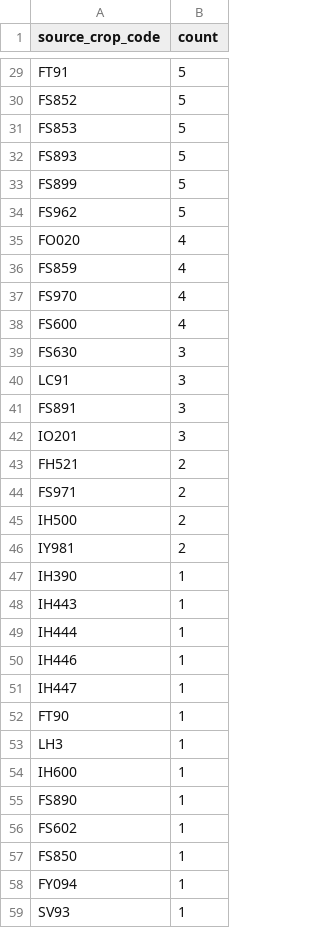
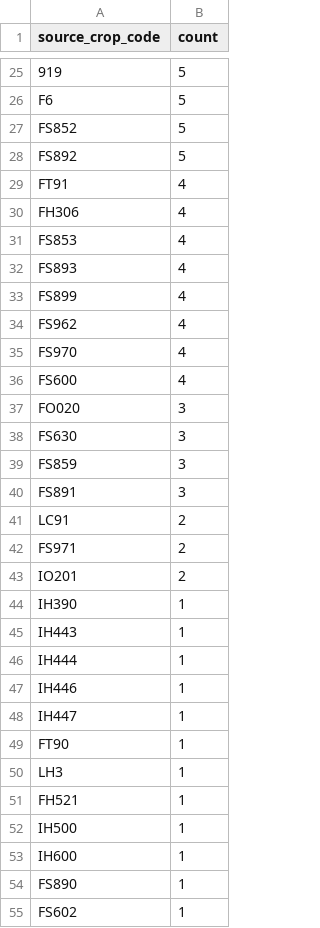
Before and after one commit to junborisproject0207-collab/vege-price-backend, a CSV file: output/unmatched_top_codes.csv, drawn as a sheet; only a part is shown, gaps mark what is left out; the shorter side is filled out with more unchanged rows; removed rows and columns are numbered as before the commit, all else as after; the diff covers the shown part only; the diff names each change by its address in the sheet, - before the commit and + after, or states it on an @@ line.

```diff
--- a/output/unmatched_top_codes.csv
+++ b/output/unmatched_top_codes.csv
-A25 (source_crop_code): FT91
+A25 (source_crop_code): 919
+row 26: F6 | 5
+row 28: FS892 | 5
+row 29: FT91 | 4
+row 30: FH306 | 4
-B31:B34 (count): 5
+B31:B34 (count): 4
-row 35: FO020 | 4
-row 36: FS859 | 4
+row 37: FO020 | 3
-A39 (source_crop_code): LC91
+A39 (source_crop_code): FS859
-row 42: IO201 | 3
-A41 (source_crop_code): FH521
+A41 (source_crop_code): LC91
-A43 (source_crop_code): IH500
+A43 (source_crop_code): IO201
-row 46: IY981 | 2
+row 51: FH521 | 1
+row 52: IH500 | 1
```
Also changed, not shown: 3 added rows, 9 removed rows and 19 edited cells elsewhere in this file, output/unmatched_price_items.csv, output/unmatched_top_names.csv, 9 other files.
